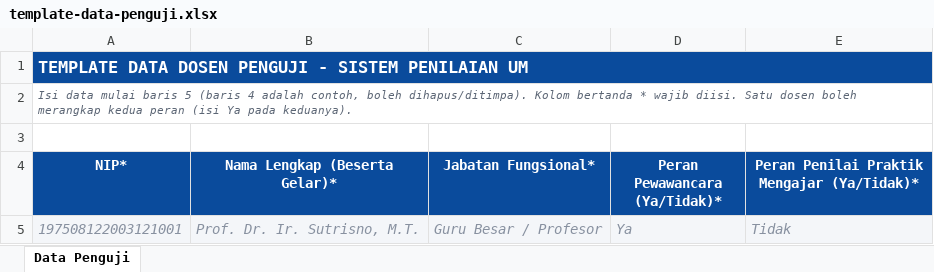
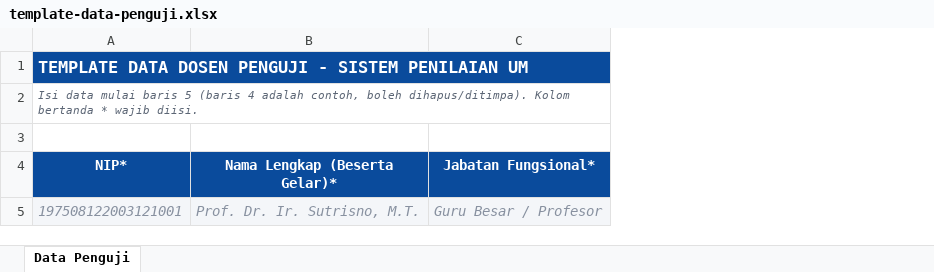
Before and after one commit to takkepegawaian-um/penilaian, an Excel workbook: template-data-penguji.xlsx, sheet Data Penguji, drawn as a sheet; values as stored, in another font and other column widths than the file's, no borders; the diff names each change by its address in the sheet, - before the commit and + after, or states it on an @@ line.

Commit message:
Hapus penetapan peran manual di Tambah/Edit dan Import penguji, hitung dari plotting
penguji.html: centang "Tim Pewawancara"/"Penilai Praktik Mengajar" dihapus dari form Tambah & Edit (dan dari Import Excel beserta template-nya). Kedua tab tetap ada, tapi keanggotaannya kini dihitung otomatis dari data penugasan (siapa saja yang benar-benar diplot di sesi Wawancara/Praktik Mengajar) — bukan flag yang ditetapkan manual.

plotting.html: dropdown Pewawancara dan Penilai Mengajar kini menampilkan seluruh dosen penguji tanpa filter peran, supaya plotting lebih fleksibel (dosen mana pun bisa dipasangkan ke peran manapun).

```diff
--- a/template-data-penguji.xlsx (sheet Data Penguji)
+++ b/template-data-penguji.xlsx (sheet Data Penguji)
-column D (Peran Pewawancara (Ya/Tidak)*), row 5: Ya
-column E, rows 4-5: Peran Penilai Praktik Mengajar (Ya/Tidak)* | Tidak
-A2 (NIP*): …wajib diisi. Satu dosen boleh merangkap kedua peran (isi Ya pada keduanya).
+A2 (NIP*): …wajib diisi.
```
Also changed, not shown: 2 other files.
